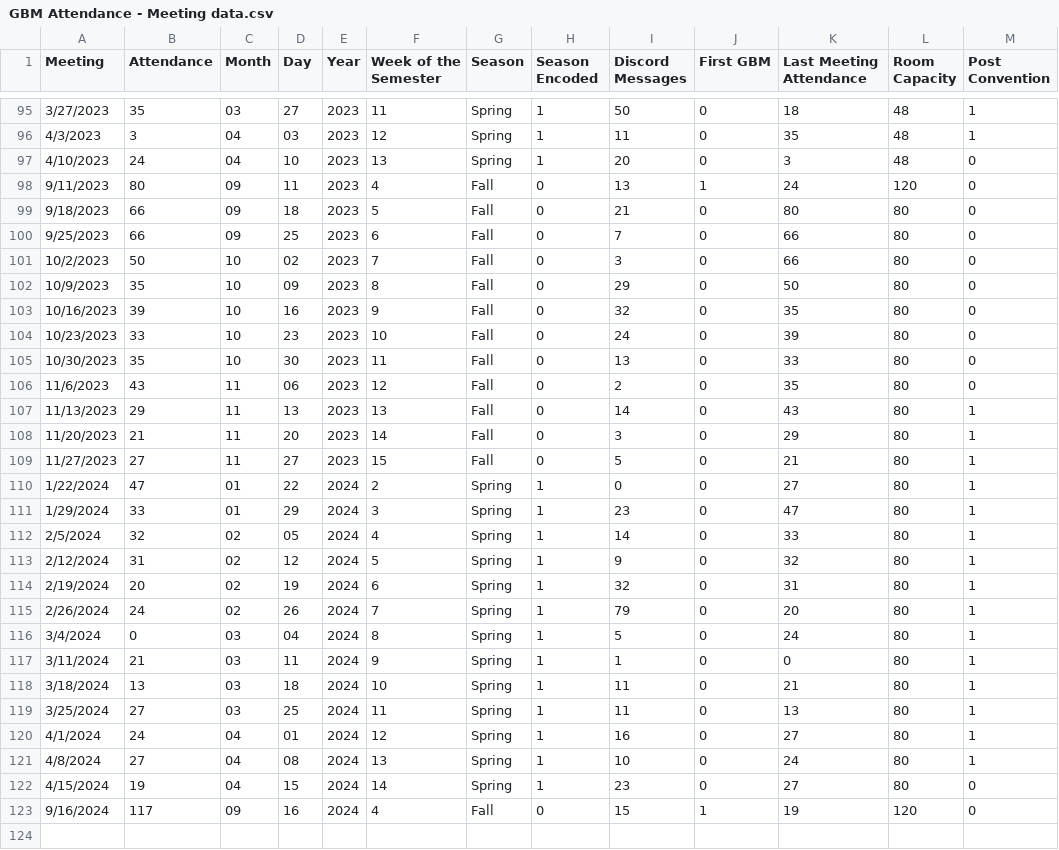
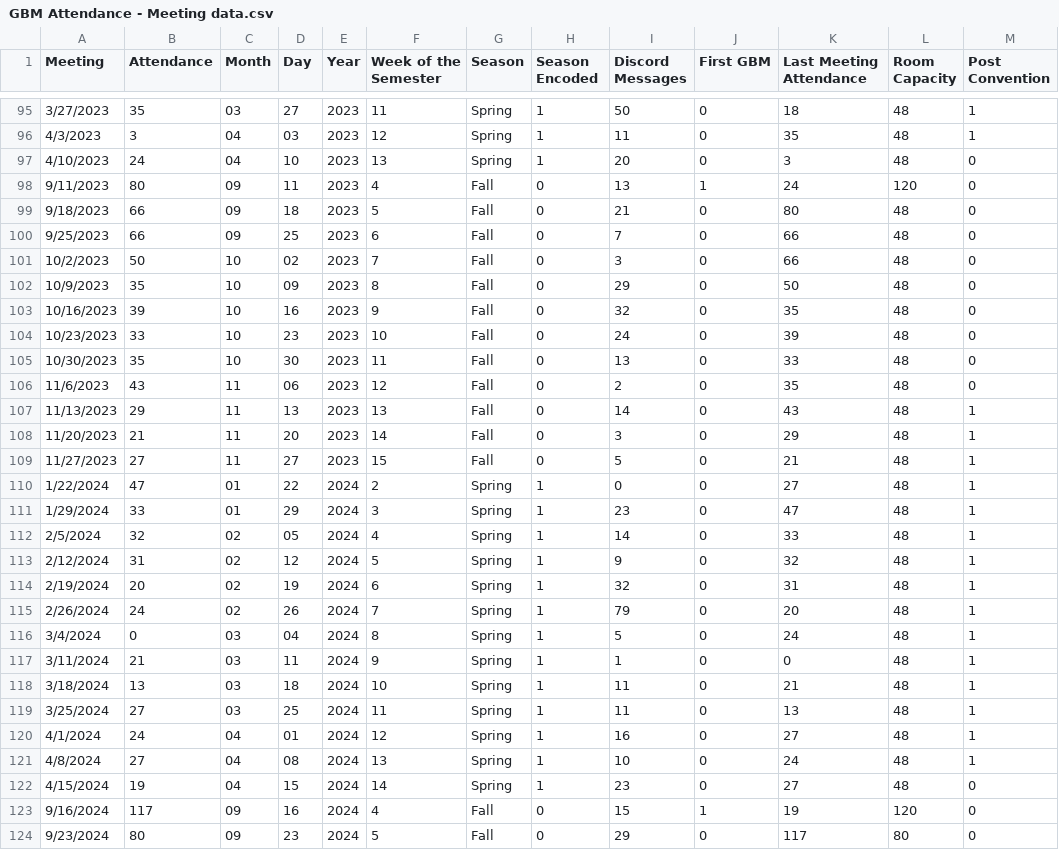
Before and after one commit to brianhuynguyen/shpe_attendance, a CSV file: GBM Attendance - Meeting data.csv, drawn as a sheet; only a part is shown, gaps mark what is left out; the diff covers the shown part only.

```diff
--- a/GBM Attendance - Meeting data.csv
+++ b/GBM Attendance - Meeting data.csv
@@ -98,26 +98,27 @@ Meeting,Attendance,Month,Day,Year,Week of the Semester,Season,Season Encoded,Dis
 9/11/2023,80,09,11,2023,4,Fall,0,13,1,24,120,0
-9/18/2023,66,09,18,2023,5,Fall,0,21,0,80,80,0
-9/25/2023,66,09,25,2023,6,Fall,0,7,0,66,80,0
-10/2/2023,50,10,02,2023,7,Fall,0,3,0,66,80,0
-10/9/2023,35,10,09,2023,8,Fall,0,29,0,50,80,0
-10/16/2023,39,10,16,2023,9,Fall,0,32,0,35,80,0
-10/23/2023,33,10,23,2023,10,Fall,0,24,0,39,80,0
-10/30/2023,35,10,30,2023,11,Fall,0,13,0,33,80,0
-11/6/2023,43,11,06,2023,12,Fall,0,2,0,35,80,0
-11/13/2023,29,11,13,2023,13,Fall,0,14,0,43,80,1
-11/20/2023,21,11,20,2023,14,Fall,0,3,0,29,80,1
-11/27/2023,27,11,27,2023,15,Fall,0,5,0,21,80,1
-1/22/2024,47,01,22,2024,2,Spring,1,0,0,27,80,1
-1/29/2024,33,01,29,2024,3,Spring,1,23,0,47,80,1
-2/5/2024,32,02,05,2024,4,Spring,1,14,0,33,80,1
-2/12/2024,31,02,12,2024,5,Spring,1,9,0,32,80,1
-2/19/2024,20,02,19,2024,6,Spring,1,32,0,31,80,1
-2/26/2024,24,02,26,2024,7,Spring,1,79,0,20,80,1
-3/4/2024,0,03,04,2024,8,Spring,1,5,0,24,80,1
-3/11/2024,21,03,11,2024,9,Spring,1,1,0,0,80,1
-3/18/2024,13,03,18,2024,10,Spring,1,11,0,21,80,1
-3/25/2024,27,03,25,2024,11,Spring,1,11,0,13,80,1
-4/1/2024,24,04,01,2024,12,Spring,1,16,0,27,80,1
-4/8/2024,27,04,08,2024,13,Spring,1,10,0,24,80,1
-4/15/2024,19,04,15,2024,14,Spring,1,23,0,27,80,0
+9/18/2023,66,09,18,2023,5,Fall,0,21,0,80,48,0
+9/25/2023,66,09,25,2023,6,Fall,0,7,0,66,48,0
+10/2/2023,50,10,02,2023,7,Fall,0,3,0,66,48,0
+10/9/2023,35,10,09,2023,8,Fall,0,29,0,50,48,0
+10/16/2023,39,10,16,2023,9,Fall,0,32,0,35,48,0
+10/23/2023,33,10,23,2023,10,Fall,0,24,0,39,48,0
+10/30/2023,35,10,30,2023,11,Fall,0,13,0,33,48,0
+11/6/2023,43,11,06,2023,12,Fall,0,2,0,35,48,0
+11/13/2023,29,11,13,2023,13,Fall,0,14,0,43,48,1
+11/20/2023,21,11,20,2023,14,Fall,0,3,0,29,48,1
+11/27/2023,27,11,27,2023,15,Fall,0,5,0,21,48,1
+1/22/2024,47,01,22,2024,2,Spring,1,0,0,27,48,1
+1/29/2024,33,01,29,2024,3,Spring,1,23,0,47,48,1
+2/5/2024,32,02,05,2024,4,Spring,1,14,0,33,48,1
+2/12/2024,31,02,12,2024,5,Spring,1,9,0,32,48,1
+2/19/2024,20,02,19,2024,6,Spring,1,32,0,31,48,1
+2/26/2024,24,02,26,2024,7,Spring,1,79,0,20,48,1
+3/4/2024,0,03,04,2024,8,Spring,1,5,0,24,48,1
+3/11/2024,21,03,11,2024,9,Spring,1,1,0,0,48,1
+3/18/2024,13,03,18,2024,10,Spring,1,11,0,21,48,1
+3/25/2024,27,03,25,2024,11,Spring,1,11,0,13,48,1
+4/1/2024,24,04,01,2024,12,Spring,1,16,0,27,48,1
+4/8/2024,27,04,08,2024,13,Spring,1,10,0,24,48,1
+4/15/2024,19,04,15,2024,14,Spring,1,23,0,27,48,0
 9/16/2024,117,09,16,2024,4,Fall,0,15,1,19,120,0
+9/23/2024,80,09,23,2024,5,Fall,0,29,0,117,80,0
```
Also changed, not shown: 35 edited cells elsewhere in this file, 1 other file.
